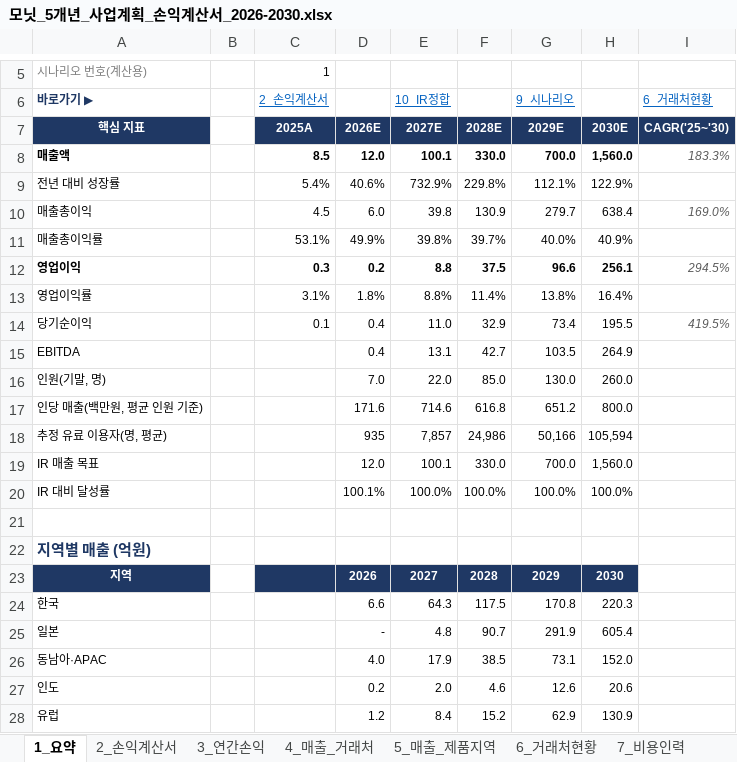
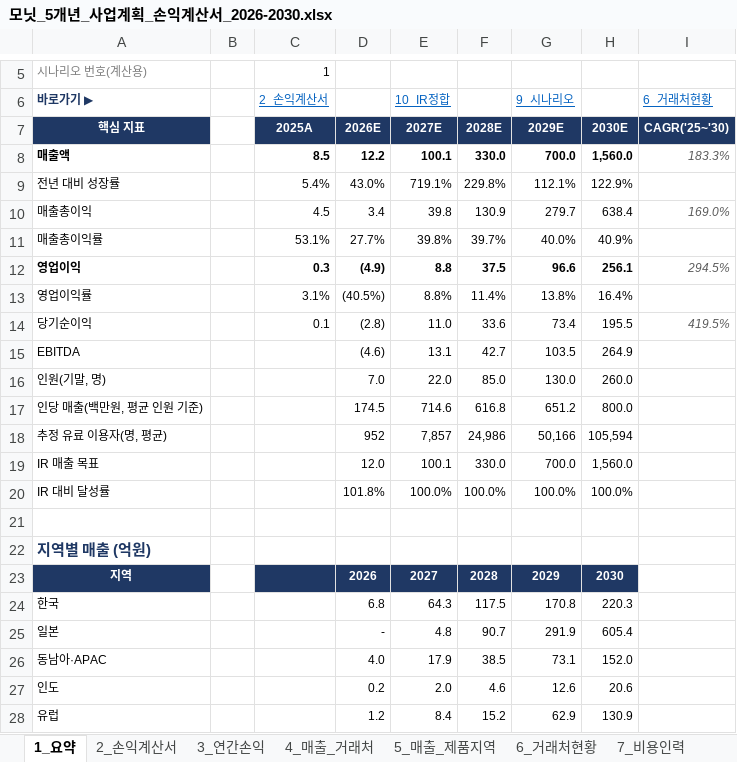
Before and after one commit to tonypark-del/tonyparkmacbookpro, an Excel workbook: 모닛_5개년_사업계획_손익계산서_2026-2030.xlsx, sheet 1_요약, drawn as a sheet; only a part is shown, gaps mark what is left out; values as stored, in another font and other column widths than the file's, no borders; charts and pictures not drawn; the diff covers the shown part only; the diff names each change by its address in the sheet, - before the commit and + after, or states it on an @@ line.

```diff
--- a/모닛_5개년_사업계획_손익계산서_2026-2030.xlsx (sheet 1_요약)
+++ b/모닛_5개년_사업계획_손익계산서_2026-2030.xlsx (sheet 1_요약)
-D8: 12.0
+D8: 12.2
-D9: 40.6%
+D9: 43.0%
-E9 (10_IR정합): 732.9%
+E9 (10_IR정합): 719.1%
-D10: 6.0
+D10: 3.4
-D11: 49.9%
+D11: 27.7%
-D12: 0.2
+D12: (4.9)
-D13: 1.8%
+D13: (40.5%)
-D14: 0.4
+D14: (2.8)
-F14: 32.9
+F14: 33.6
-D15: 0.4
+D15: (4.6)
-D17: 171.6
+D17: 174.5
-D18: 935
+D18: 952
-D20: 100.1%
+D20: 101.8%
-D24: 6.6
+D24: 6.8
```
Also changed, not shown: 8 edited cells elsewhere in this sheet, sheet 2_손익계산서, sheet 7_비용인력, sheet 5_매출_제품지역, sheet 4_매출_거래처, sheet 8_가정, sheet 3_연간손익, 3 more sheets, formulas that keep their value, hidden cells.
